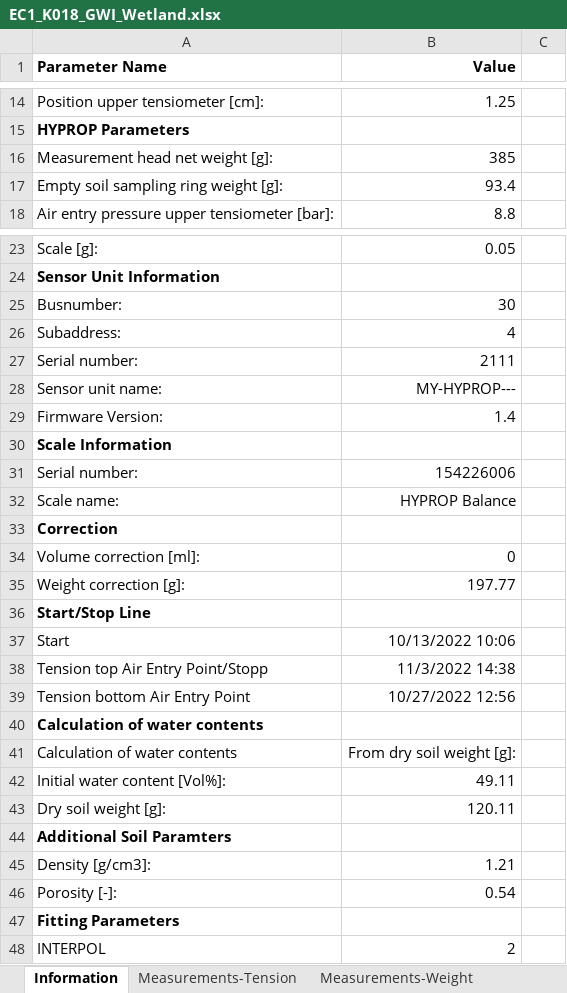
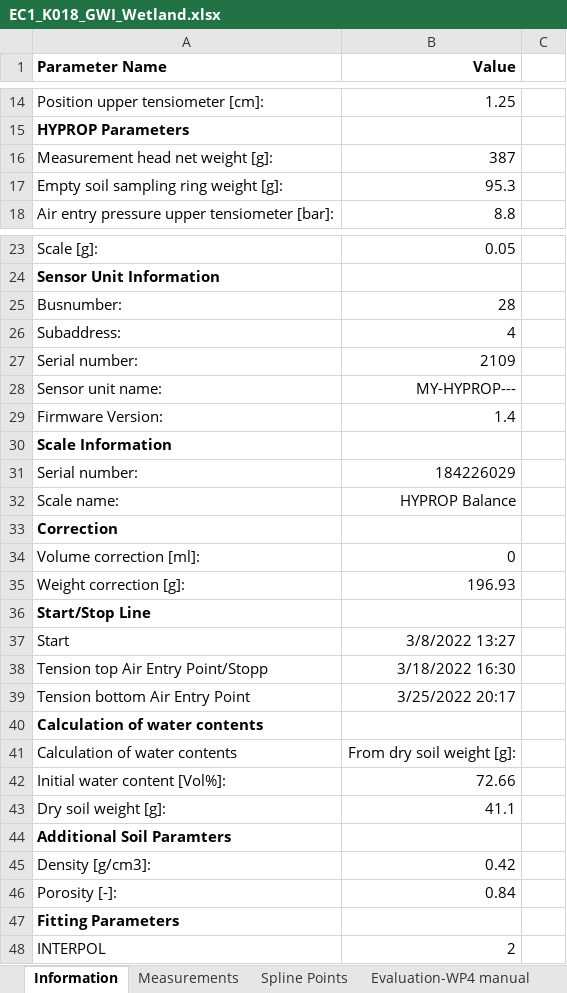
Before and after one commit to COMPASS-DOE/cmps-soil_characterization, an Excel workbook: 1-data/wrc/EC1_K018_GWI_Wetland.xlsx, sheet Information, drawn as a sheet; only a part is shown, gaps mark what is left out; values as stored, in another font and other column widths than the file's, no borders; the diff covers the shown part only; the diff names each change by its address in the sheet, - before the commit and + after, or states it on an @@ line.

```diff
--- a/1-data/wrc/EC1_K018_GWI_Wetland.xlsx (sheet Information)
+++ b/1-data/wrc/EC1_K018_GWI_Wetland.xlsx (sheet Information)
-sheet tab: Measurements-Tension
-sheet tab: Measurements-Weight
+sheet tab: Measurements
-B16 (Value): 385
+B16 (Value): 387
-B17 (Value): 93.4
+B17 (Value): 95.3
-B25 (Value): 30
+B25 (Value): 28
-B27 (Value): 2111
+B27 (Value): 2109
-B31 (Value): 154226006
+B31 (Value): 184226029
-B35 (Value): 197.77
+B35 (Value): 196.93
-B37 (Value): 10/13/2022 10:06
+B37 (Value): 3/8/2022 13:27
-B38 (Value): 11/3/2022 14:38
+B38 (Value): 3/18/2022 16:30
-B39 (Value): 10/27/2022 12:56
+B39 (Value): 3/25/2022 20:17
-B42 (Value): 49.11
+B42 (Value): 72.66
-B43 (Value): 120.11
+B43 (Value): 41.1
-B45 (Value): 1.21
+B45 (Value): 0.42
-B46 (Value): 0.54
+B46 (Value): 0.84
```
Also changed, not shown: 4 edited cells elsewhere in this sheet, sheet Fitting-Conductivity K(Θ), sheet Spline Points, sheet Fitting-Retention Θ(pF), sheet Fitting-Conductivity K(pF), sheet Evaluation-Retention Θ(pF), sheet Evaluation-Conductivity K(Θ), 6 more sheets, 1-data/wrc/EC1_K018_GWI_Transition.xlsx, 1-data/wrc/EC1_K018_GWI_upland.xlsx, 4 other files.
